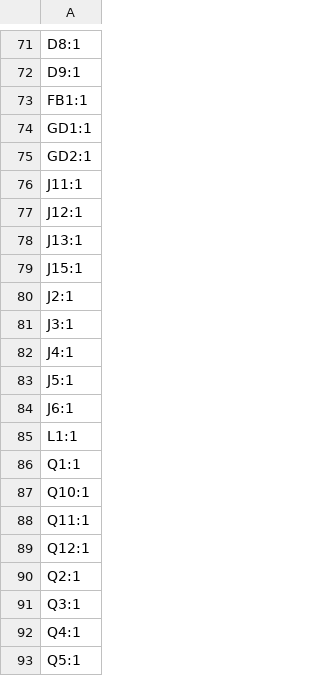
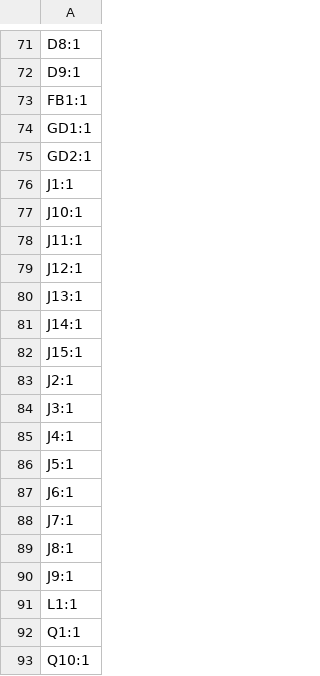
Before and after one commit to ibis-ssl/ORION_VV_driver_v3, a CSV file: production/designators.csv, drawn as a sheet; only a part is shown, gaps mark what is left out; the shorter side is filled out with more unchanged rows.

```diff
--- a/production/designators.csv
+++ b/production/designators.csv
@@ -75,2 +75,4 @@ GD1:1
 GD2:1
+J1:1
+J10:1
 J11:1
@@ -78,2 +80,3 @@ J12:1
 J13:1
+J14:1
 J15:1
@@ -84,2 +87,5 @@ J5:1
 J6:1
+J7:1
+J8:1
+J9:1
 L1:1
```
Also changed, not shown: production/bom.csv, production/positions.csv, 23 other files.
